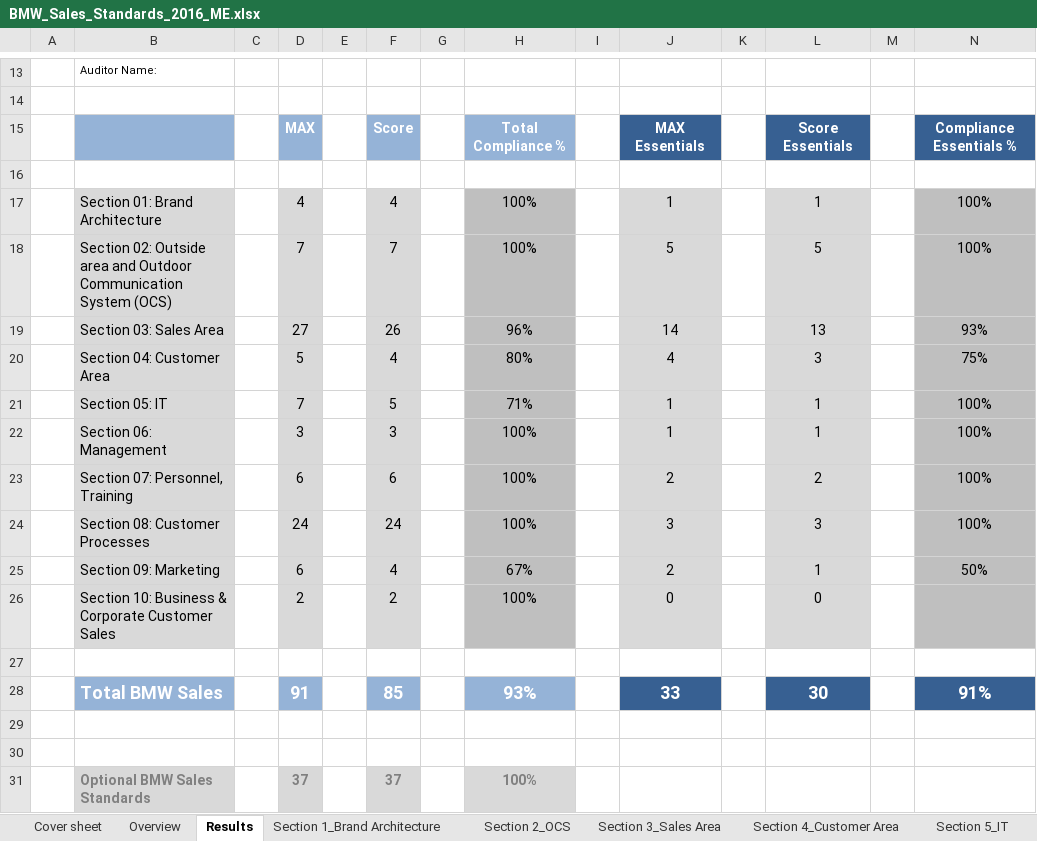
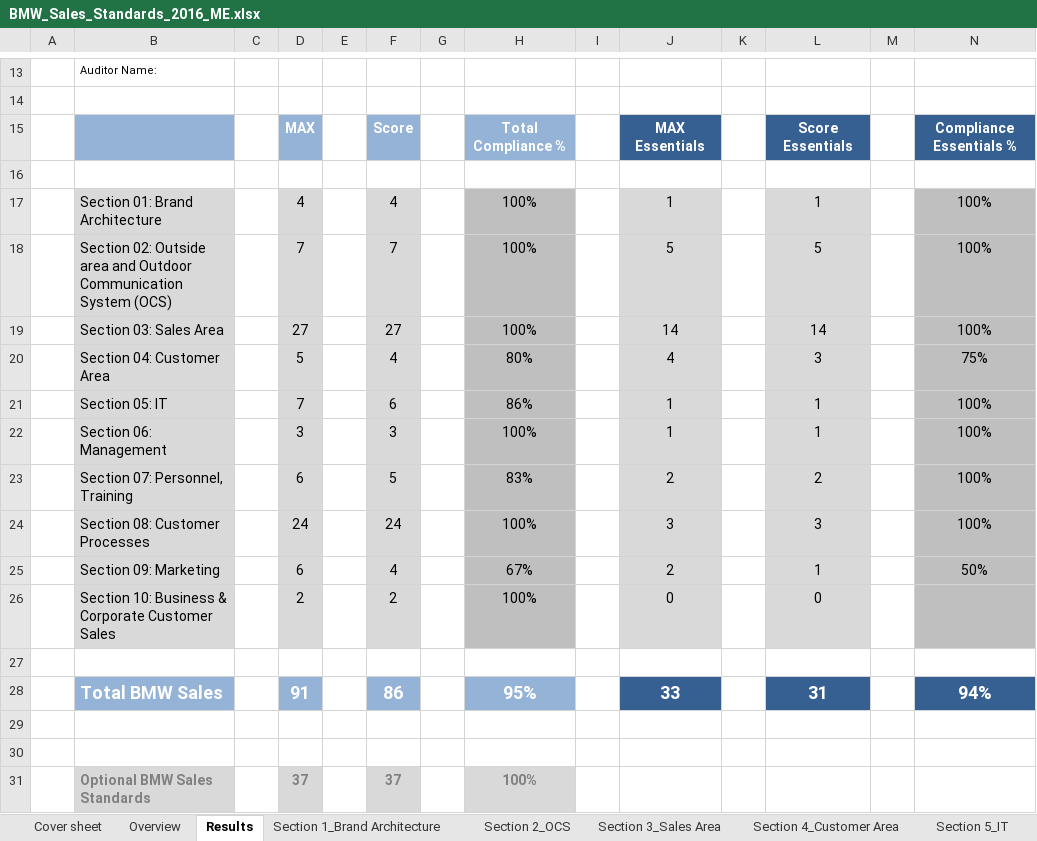
Before and after one commit to kmiloarguello/audit, an Excel workbook: xlsx/BMW_Sales_Standards_2016_ME.xlsx, sheet Results, drawn as a sheet; only a part is shown, gaps mark what is left out; values as stored, in another font and other column widths than the file's, no borders; charts and pictures not drawn; removed rows and columns are numbered as before the commit, all else as after; the diff names each change by its address in the sheet, - before the commit and + after, or states it on an @@ line.

Commit message:
Filter all excel file

```diff
--- a/xlsx/BMW_Sales_Standards_2016_ME.xlsx (sheet Results)
+++ b/xlsx/BMW_Sales_Standards_2016_ME.xlsx (sheet Results)
-row 19:  | Section 03: Sales Area |  | 27 |  | 26 |  | 96% |  | 14 |  | 13 |  | 93%
+row 19:  | Section 03: Sales Area |  | 27 |  | 27 |  | 100% |  | 14 |  | 14 |  | 100%
-F21: 5
+F21: 6
-H21: 71%
+H21: 86%
-F23: 6
+F23: 5
-H23: 100%
+H23: 83%
-row 28:  | Total BMW Sales |  | 91 |  | 85 |  | 93% |  | 33 |  | 30 |  | 91%
+row 28:  | Total BMW Sales |  | 91 |  | 86 |  | 95% |  | 33 |  | 31 |  | 94%
```
Also changed, not shown: sheet Section 5_IT, sheet Section 7_Personnel Training, sheet Section 9_Marketing, sheet Section 3_Sales Area, 2 other files.
